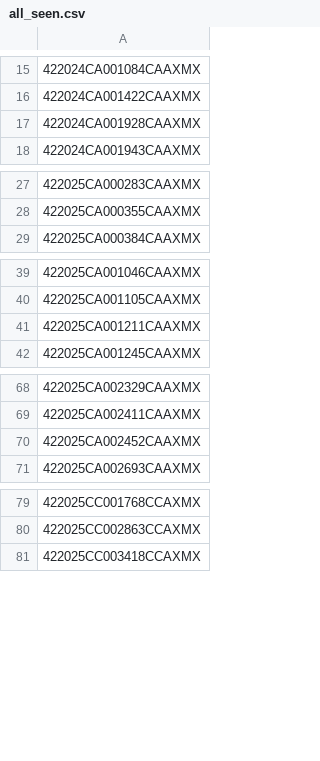
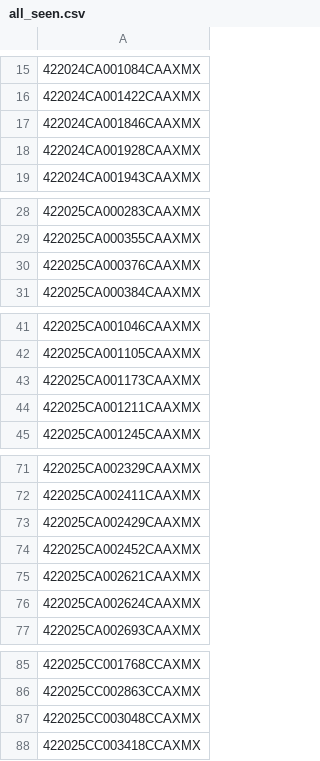
Before and after one commit to figlesias7/realforeclose-marion, a CSV file: data/all_seen.csv, drawn as a sheet; only a part is shown, gaps mark what is left out.

```diff
--- a/data/all_seen.csv
+++ b/data/all_seen.csv
@@ -16,2 +16,3 @@
 422024CA001422CAAXMX
+422024CA001846CAAXMX
 422024CA001928CAAXMX
@@ -28,2 +29,3 @@
 422025CA000355CAAXMX
+422025CA000376CAAXMX
 422025CA000384CAAXMX
@@ -40,2 +42,3 @@
 422025CA001105CAAXMX
+422025CA001173CAAXMX
 422025CA001211CAAXMX
@@ -69,3 +72,6 @@
 422025CA002411CAAXMX
+422025CA002429CAAXMX
 422025CA002452CAAXMX
+422025CA002621CAAXMX
+422025CA002624CAAXMX
 422025CA002693CAAXMX
@@ -80,2 +86,3 @@
 422025CC002863CCAXMX
+422025CC003048CCAXMX
 422025CC003418CCAXMX
```
Also changed, not shown: data/event_log.csv, 3 other files.
